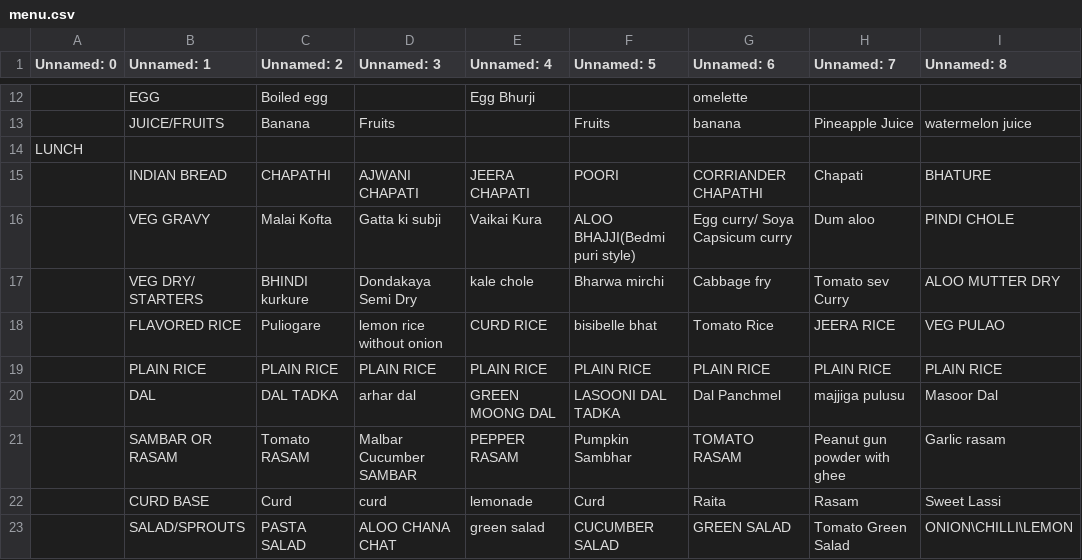
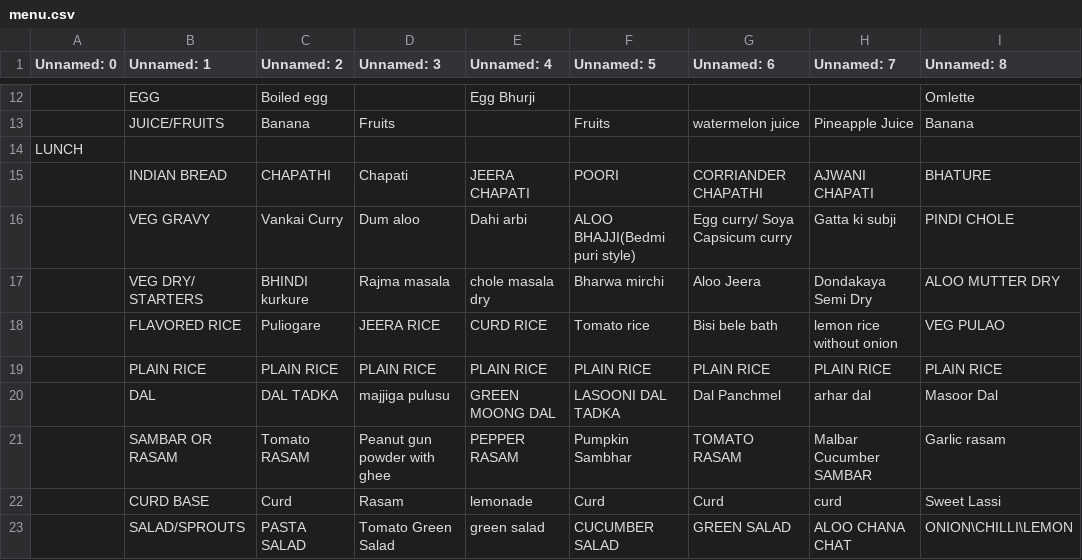
Before and after one commit to kphanipavan/IIITB_Menu, a CSV file: menu.csv, drawn as a sheet; only a part is shown, gaps mark what is left out; the diff covers the shown part only; the diff names each change by its address in the sheet, - before the commit and + after, or states it on an @@ line.

```diff
--- a/menu.csv
+++ b/menu.csv
-G12 (Unnamed: 6): omelette
+G12 (Unnamed: 6): (empty)
-I12 (Unnamed: 8): (empty)
+I12 (Unnamed: 8): Omlette
-G13 (Unnamed: 6): banana
+G13 (Unnamed: 6): watermelon juice
-I13 (Unnamed: 8): watermelon juice
+I13 (Unnamed: 8): Banana
-D15 (Unnamed: 3): AJWANI CHAPATI
+D15 (Unnamed: 3): Chapati
-H15 (Unnamed: 7): Chapati
+H15 (Unnamed: 7): AJWANI CHAPATI
-C16 (Unnamed: 2): Malai Kofta
+C16 (Unnamed: 2): Vankai Curry
-D16 (Unnamed: 3): Gatta ki subji
+D16 (Unnamed: 3): Dum aloo
-E16 (Unnamed: 4): Vaikai Kura
+E16 (Unnamed: 4): Dahi arbi
-H16 (Unnamed: 7): Dum aloo
+H16 (Unnamed: 7): Gatta ki subji
-D17 (Unnamed: 3): Dondakaya Semi Dry
+D17 (Unnamed: 3): Rajma masala
-E17 (Unnamed: 4): kale chole
+E17 (Unnamed: 4): chole masala dry
-G17 (Unnamed: 6): Cabbage fry
+G17 (Unnamed: 6): Aloo Jeera
-H17 (Unnamed: 7): Tomato sev Curry
+H17 (Unnamed: 7): Dondakaya Semi Dry
-D18 (Unnamed: 3): lemon rice without onion
+D18 (Unnamed: 3): JEERA RICE
-F18 (Unnamed: 5): bisibelle bhat
+F18 (Unnamed: 5): Tomato rice
-G18 (Unnamed: 6): Tomato Rice
+G18 (Unnamed: 6): Bisi bele bath
-H18 (Unnamed: 7): JEERA RICE
+H18 (Unnamed: 7): lemon rice without onion
-D20 (Unnamed: 3): arhar dal
+D20 (Unnamed: 3): majjiga pulusu
-H20 (Unnamed: 7): majjiga pulusu
+H20 (Unnamed: 7): arhar dal
-D21 (Unnamed: 3): Malbar Cucumber SAMBAR
+D21 (Unnamed: 3): Peanut gun powder with ghee
-H21 (Unnamed: 7): Peanut gun powder with ghee
+H21 (Unnamed: 7): Malbar Cucumber SAMBAR
-D22 (Unnamed: 3): curd
+D22 (Unnamed: 3): Rasam
-G22 (Unnamed: 6): Raita
+G22 (Unnamed: 6): Curd
-H22 (Unnamed: 7): Rasam
+H22 (Unnamed: 7): curd
-D23 (Unnamed: 3): ALOO CHANA CHAT
+D23 (Unnamed: 3): Tomato Green Salad
-H23 (Unnamed: 7): Tomato Green Salad
+H23 (Unnamed: 7): ALOO CHANA CHAT
```
Also changed, not shown: 9 added rows, 9 removed rows and 46 edited cells elsewhere in this file, 2 other files.
